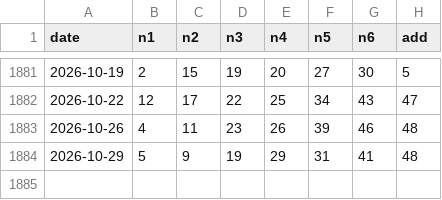
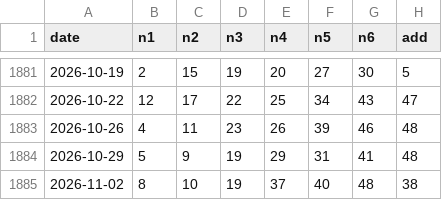
Before and after one commit to 0xobscure/oddball49, a CSV file: data/draws.csv, drawn as a sheet; only a part is shown, gaps mark what is left out.

Commit message:
data: add latest TOTO draw 2026-11-02

```diff
--- a/data/draws.csv
+++ b/data/draws.csv
@@ -1884 +1884,2 @@ date,n1,n2,n3,n4,n5,n6,add
 2026-10-29,5,9,19,29,31,41,48
+2026-11-02,8,10,19,37,40,48,38
```
Also changed, not shown: 1 other file.
